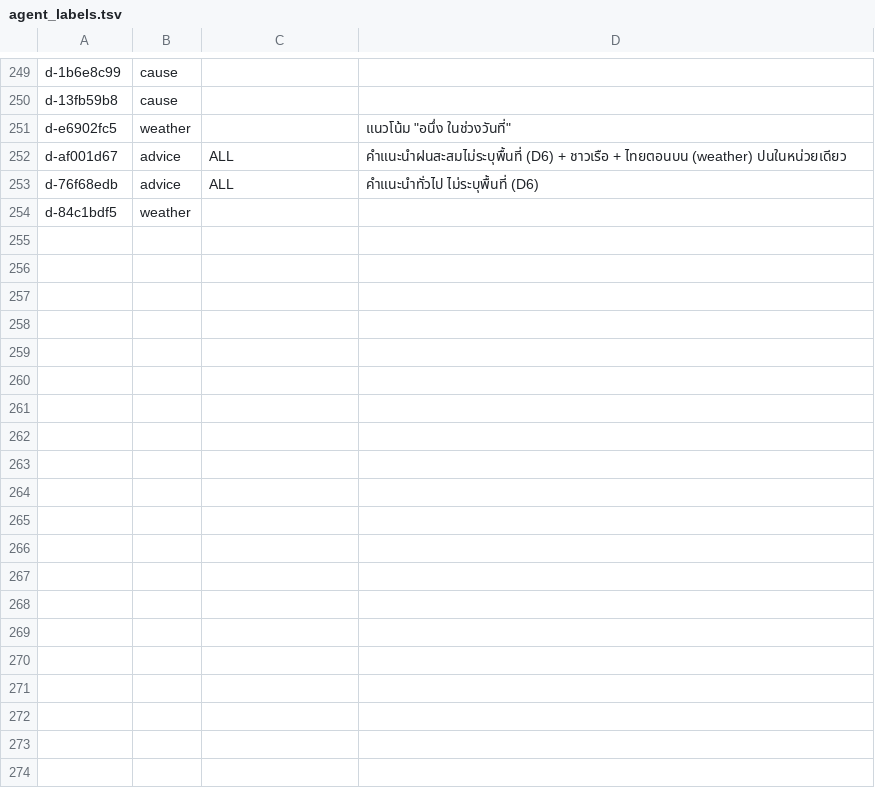
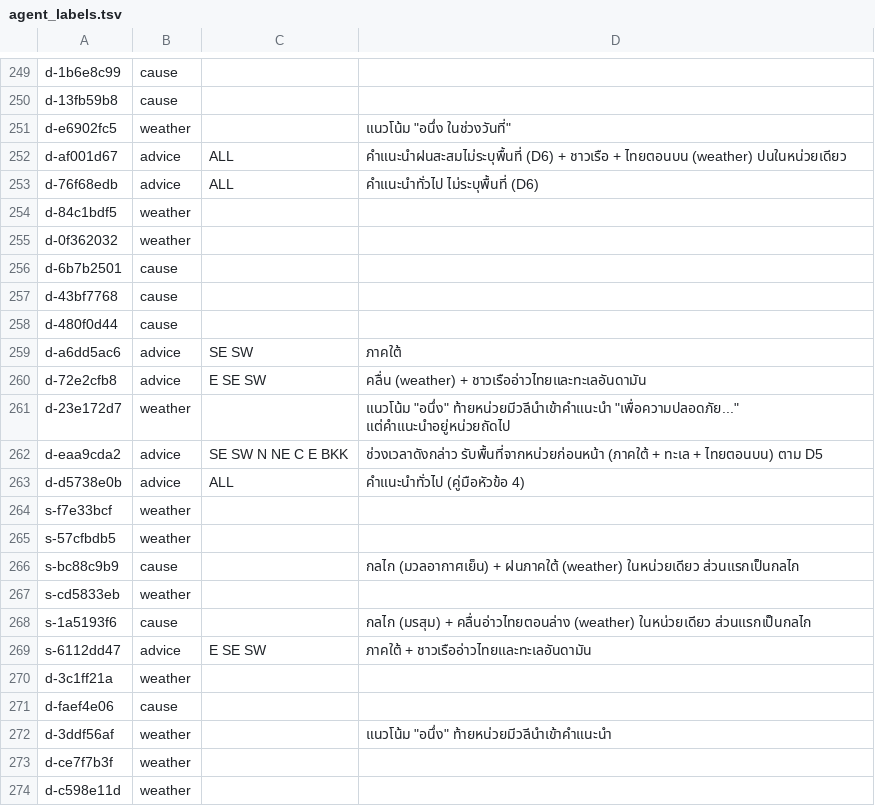
Before and after one commit to IdeaMee/tmd-plain-forecast, a TSV file: data/labeled/agent_labels.tsv, drawn as a sheet; only a part is shown, gaps mark what is left out; the diff names each change by its address in the sheet, - before the commit and + after, or states it on an @@ line.

Commit message:
Label batch 13

```diff
--- a/data/labeled/agent_labels.tsv
+++ b/data/labeled/agent_labels.tsv
+row 255: d-0f362032 | weather
+row 256: d-6b7b2501 | cause
+row 257: d-43bf7768 | cause
+row 258: d-480f0d44 | cause
+row 259: d-a6dd5ac6 | advice | SE SW | ภาคใต้
+row 260: d-72e2cfb8 | advice | E SE SW | คลื่น (weather) + ชาวเรืออ่าวไทยและทะเลอันดามัน
+row 261: d-23e172d7 | weather |  | แนวโน้ม "อนึ่ง" ท้ายหน่วยมีวลีนำเข้าคำแนะนำ "เพื่อความปลอดภัย..." แต่คำแนะนำอยู่หน่วยถัดไป
+row 262: d-eaa9cda2 | advice | SE SW N NE C E BKK | ช่วงเวลาดังกล่าว รับพื้นที่จากหน่วยก่อนหน้า (ภาคใต้ + ทะเล + ไทยตอนบน) ตาม D5
+row 263: d-d5738e0b | advice | ALL | คำแนะนำทั่วไป (คู่มือหัวข้อ 4)
+row 264: s-f7e33bcf | weather
+row 265: s-57cfbdb5 | weather
+row 266: s-bc88c9b9 | cause |  | กลไก (มวลอากาศเย็น) + ฝนภาคใต้ (weather) ในหน่วยเดียว ส่วนแรกเป็นกลไก
+row 267: s-cd5833eb | weather
+row 268: s-1a5193f6 | cause |  | กลไก (มรสุม) + คลื่นอ่าวไทยตอนล่าง (weather) ในหน่วยเดียว ส่วนแรกเป็นกลไก
+row 269: s-6112dd47 | advice | E SE SW | ภาคใต้ + ชาวเรืออ่าวไทยและทะเลอันดามัน
+row 270: d-3c1ff21a | weather
+row 271: d-faef4e06 | cause
+row 272: d-3ddf56af | weather |  | แนวโน้ม "อนึ่ง" ท้ายหน่วยมีวลีนำเข้าคำแนะนำ
+row 273: d-ce7f7b3f | weather
+row 274: d-c598e11d | weather
```
